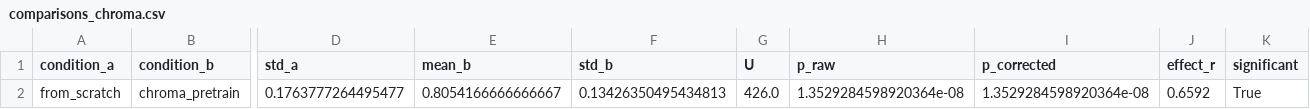
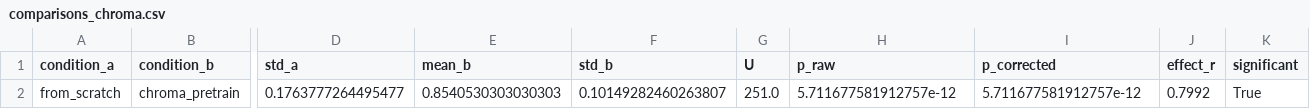
Before and after one commit to woodRock/chroma-dcnn, a CSV file: results/fish_oil/comparisons_chroma.csv, drawn as a sheet; only a part is shown, gaps mark what is left out; the diff names each change by its address in the sheet, - before the commit and + after, or states it on an @@ line.

```diff
--- a/results/fish_oil/comparisons_chroma.csv
+++ b/results/fish_oil/comparisons_chroma.csv
-E2 (mean_b): 0.8054166666666667
+E2 (mean_b): 0.8540530303030303
-F2 (std_b): 0.13426350495434813
+F2 (std_b): 0.10149282460263807
-G2 (U): 426.0
+G2 (U): 251.0
-H2 (p_raw): 1.3529284598920364e-08
+H2 (p_raw): 5.711677581912757e-12
-I2 (p_corrected): 1.3529284598920364e-08
+I2 (p_corrected): 5.711677581912757e-12
-J2 (effect_r): 0.6592
+J2 (effect_r): 0.7992
```
Also changed, not shown: results/fish_oil/baseline_gcms_chroma_pca_comparisons.csv, results/fish_oil/main_table.csv, 12 other files.
